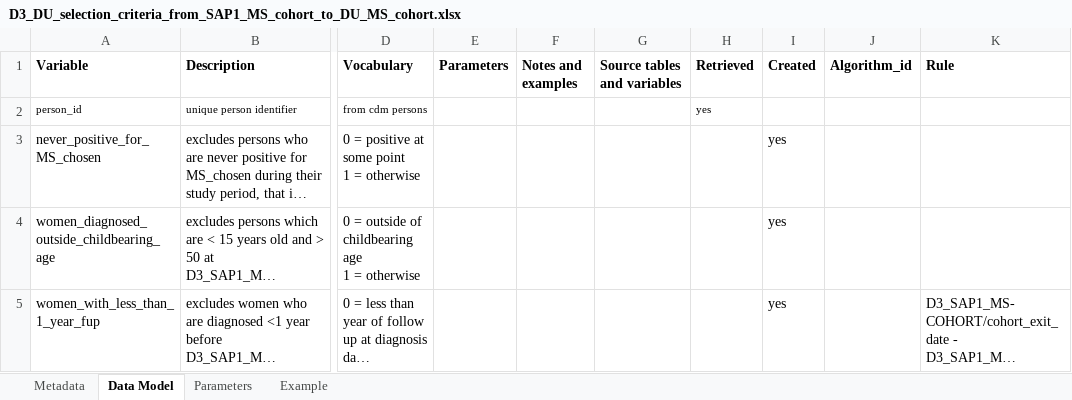
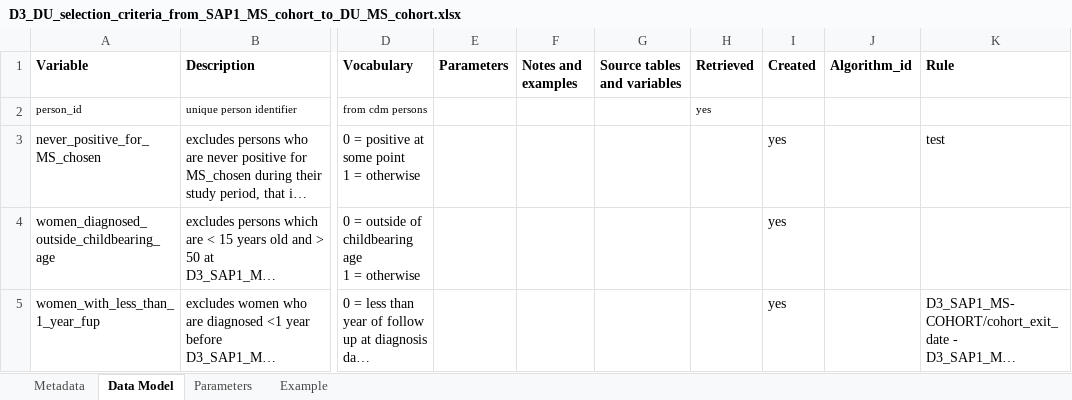
Before and after one commit to IMI-ConcePTION/DP3-MS-SLE, an Excel workbook: i_codebooks/D3_DU_selection_criteria_from_SAP1_MS_cohort_to_DU_MS_cohort.xlsx, sheet Data Model, drawn as a sheet; only a part is shown, gaps mark what is left out; long unchanged cells end in …; values as stored, in another font and other column widths than the file's, no borders; the diff names each change by its address in the sheet, - before the commit and + after, or states it on an @@ line.

Commit message:
test

```diff
--- a/i_codebooks/D3_DU_selection_criteria_from_SAP1_MS_cohort_to_DU_MS_cohort.xlsx (sheet Data Model)
+++ b/i_codebooks/D3_DU_selection_criteria_from_SAP1_MS_cohort_to_DU_MS_cohort.xlsx (sheet Data Model)
-K3 (Rule): (empty)
+K3 (Rule): test
```
